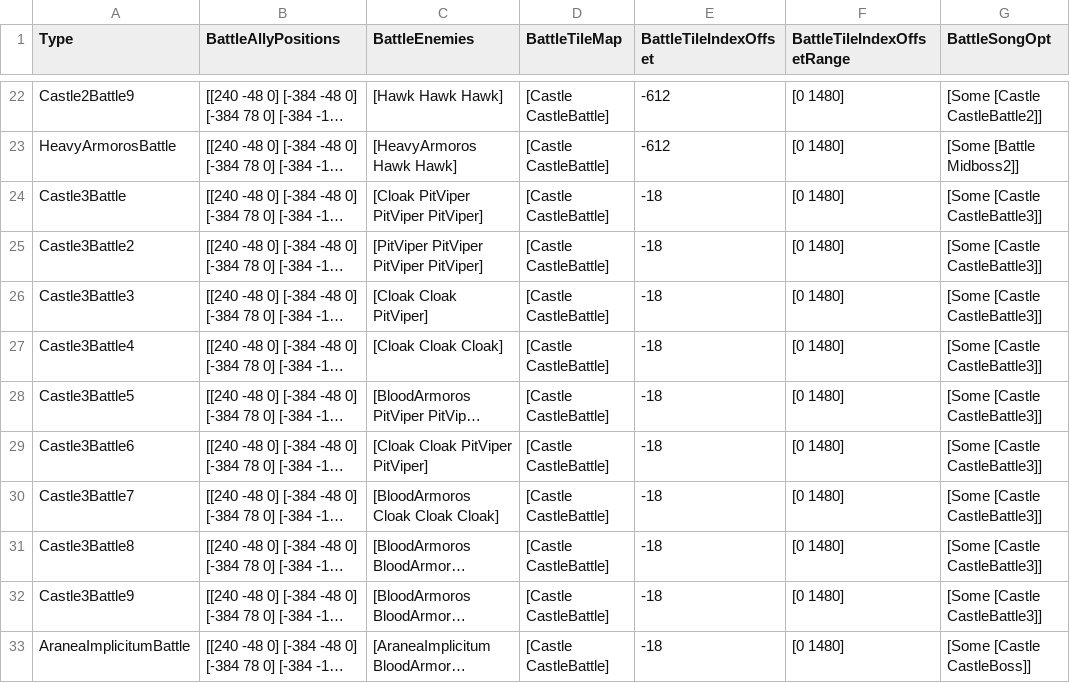
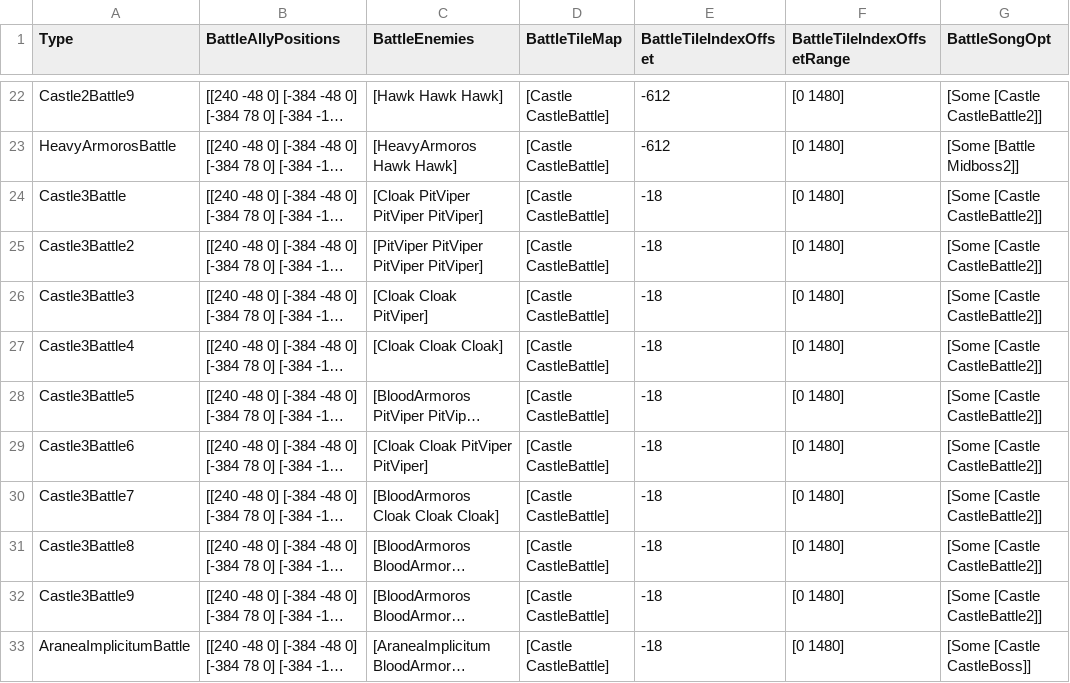
Before and after one commit to bryanedds/Nu, a CSV file: Projects/Omni Blade/Assets/Data/BattleData.csv, drawn as a sheet; only a part is shown, gaps mark what is left out; long unchanged cells end in …; the diff names each change by its address in the sheet, - before the commit and + after, or states it on an @@ line.

Commit message:
Removed CastleBattle3 song for poor fit.

```diff
--- a/Projects/Omni Blade/Assets/Data/BattleData.csv
+++ b/Projects/Omni Blade/Assets/Data/BattleData.csv
-G24:G32 (BattleSongOpt): [Some [Castle CastleBattle3]]
+G24:G32 (BattleSongOpt): [Some [Castle CastleBattle2]]
```
Also changed, not shown: 1 other file.
